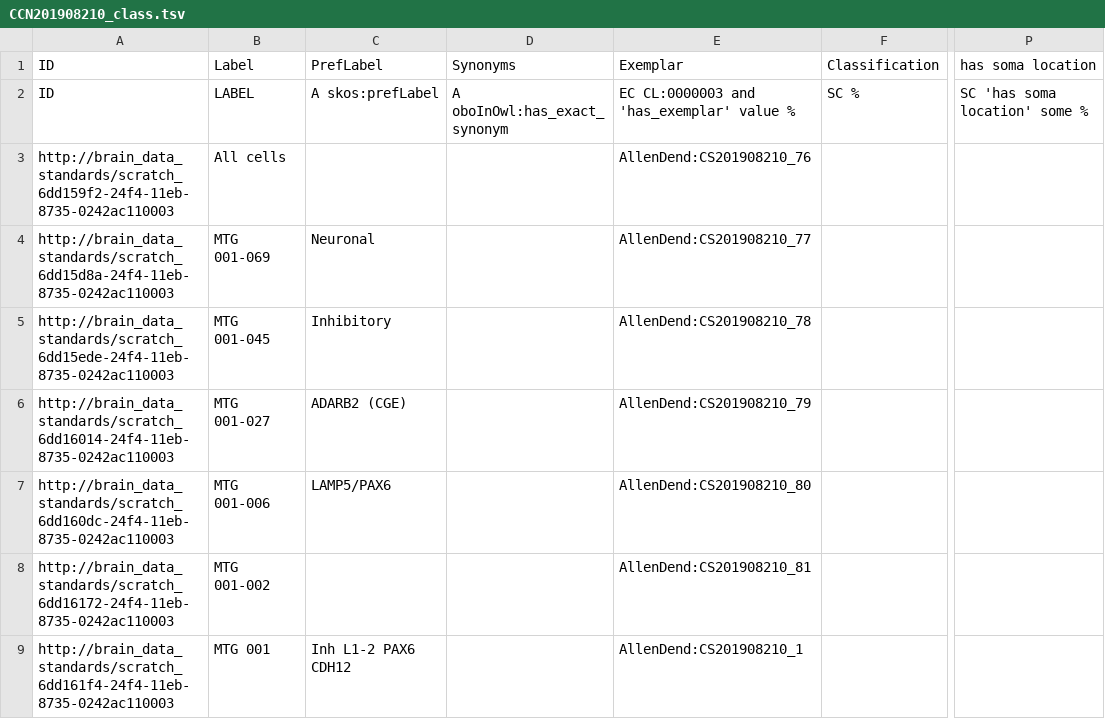
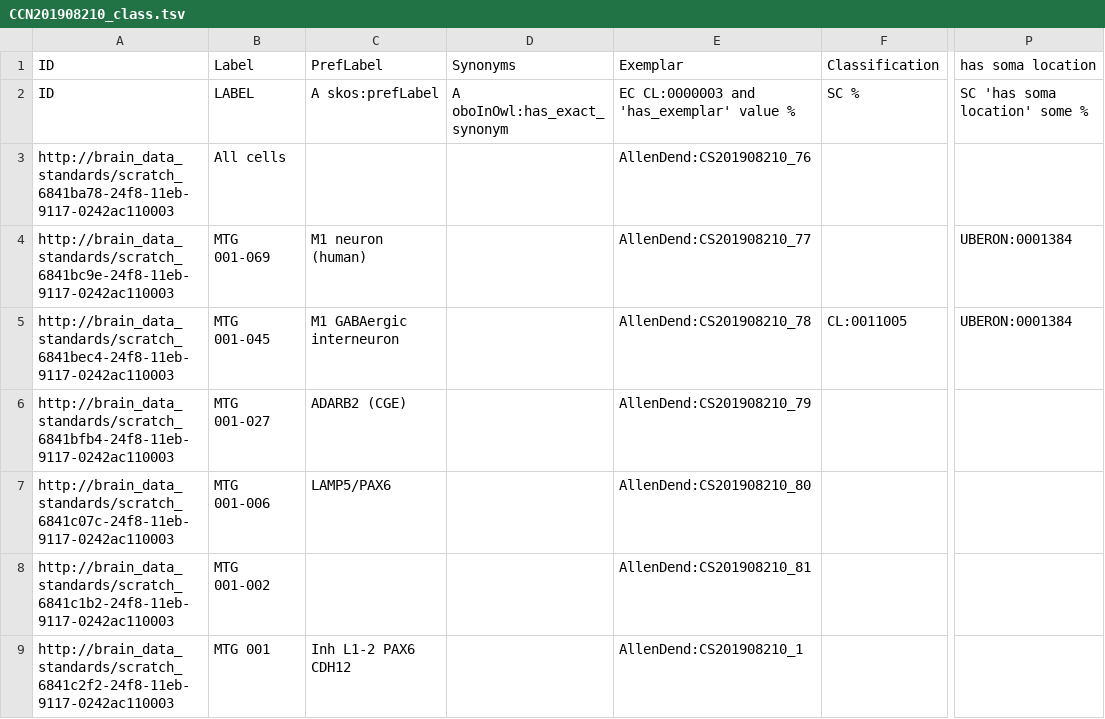
Before and after one commit to obophenotype/brain_data_standards_ontologies, a TSV file: src/templates/CCN201908210_class.tsv, drawn as a sheet; only a part is shown, gaps mark what is left out; the diff covers the shown part only; the diff names each change by its address in the sheet, - before the commit and + after, or states it on an @@ line.

```diff
--- a/src/templates/CCN201908210_class.tsv
+++ b/src/templates/CCN201908210_class.tsv
-A3 (ID): http://brain_data_standards/scratch_6dd159f2-24f4-11eb-8735-0242ac110003
+A3 (ID): http://brain_data_standards/scratch_6841ba78-24f8-11eb-9117-0242ac110003
-A4 (ID): http://brain_data_standards/scratch_6dd15d8a-24f4-11eb-8735-0242ac110003
+A4 (ID): http://brain_data_standards/scratch_6841bc9e-24f8-11eb-9117-0242ac110003
-C4 (PrefLabel): Neuronal
+C4 (PrefLabel): M1 neuron (human)
-P4:P5 (has soma location): (empty)
+P4:P5 (has soma location): UBERON:0001384
-A5 (ID): http://brain_data_standards/scratch_6dd15ede-24f4-11eb-8735-0242ac110003
+A5 (ID): http://brain_data_standards/scratch_6841bec4-24f8-11eb-9117-0242ac110003
-C5 (PrefLabel): Inhibitory
+C5 (PrefLabel): M1 GABAergic interneuron
-F5 (Classification): (empty)
+F5 (Classification): CL:0011005
-A6 (ID): http://brain_data_standards/scratch_6dd16014-24f4-11eb-8735-0242ac110003
+A6 (ID): http://brain_data_standards/scratch_6841bfb4-24f8-11eb-9117-0242ac110003
-A7 (ID): http://brain_data_standards/scratch_6dd160dc-24f4-11eb-8735-0242ac110003
+A7 (ID): http://brain_data_standards/scratch_6841c07c-24f8-11eb-9117-0242ac110003
-A8 (ID): http://brain_data_standards/scratch_6dd16172-24f4-11eb-8735-0242ac110003
+A8 (ID): http://brain_data_standards/scratch_6841c1b2-24f8-11eb-9117-0242ac110003
-A9 (ID): http://brain_data_standards/scratch_6dd161f4-24f4-11eb-8735-0242ac110003
+A9 (ID): http://brain_data_standards/scratch_6841c2f2-24f8-11eb-9117-0242ac110003
```
Also changed, not shown: 142 edited cells elsewhere in this file, 24 other files.
